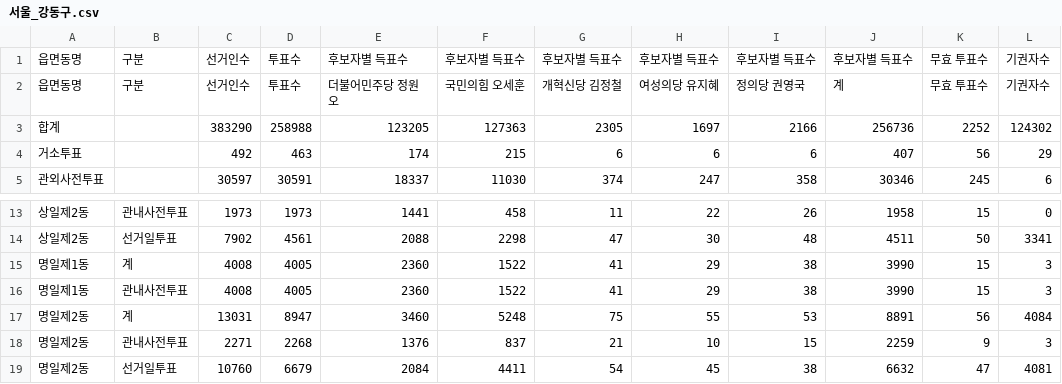
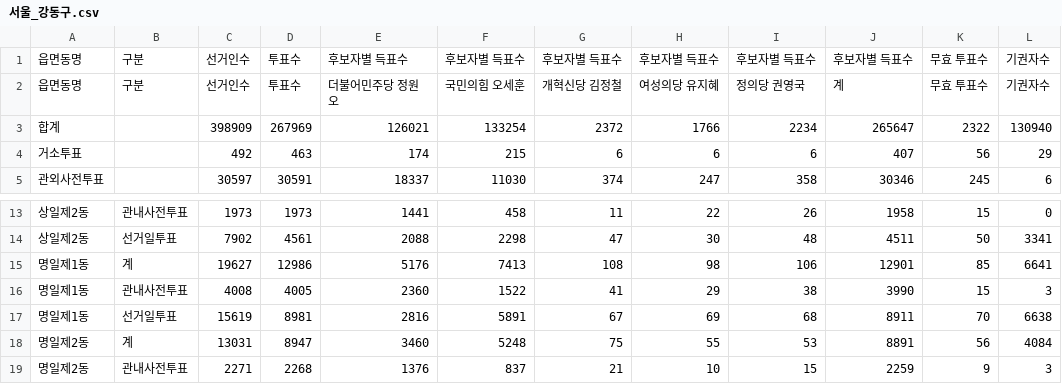
Before and after one commit to anonymous-engineer-25/anonymous-engineer-25.github.io, a CSV file: recent/서울_강동구.csv, drawn as a sheet; only a part is shown, gaps mark what is left out; the shorter side is filled out with more unchanged rows.

```diff
--- a/recent/서울_강동구.csv
+++ b/recent/서울_강동구.csv
@@ -2,3 +2,3 @@
 읍면동명,구분,선거인수,투표수,더불어민주당 정원오,국민의힘 오세훈,개혁신당 김정철,여성의당 유지혜,정의당 권영국,계,무효 투표수,기권자수
-합계,,383290,258988,123205,127363,2305,1697,2166,256736,2252,124302
+합계,,398909,267969,126021,133254,2372,1766,2234,265647,2322,130940
 거소투표,,492,463,174,215,6,6,6,407,56,29
@@ -14,4 +14,5 @@
 상일제2동,선거일투표,7902,4561,2088,2298,47,30,48,4511,50,3341
-명일제1동,계,4008,4005,2360,1522,41,29,38,3990,15,3
+명일제1동,계,19627,12986,5176,7413,108,98,106,12901,85,6641
 명일제1동,관내사전투표,4008,4005,2360,1522,41,29,38,3990,15,3
+명일제1동,선거일투표,15619,8981,2816,5891,67,69,68,8911,70,6638
 명일제2동,계,13031,8947,3460,5248,75,55,53,8891,56,4084
```
Also changed, not shown: recent/경남_진주시.csv, recent/서울_동대문구.csv, 3 other files.
